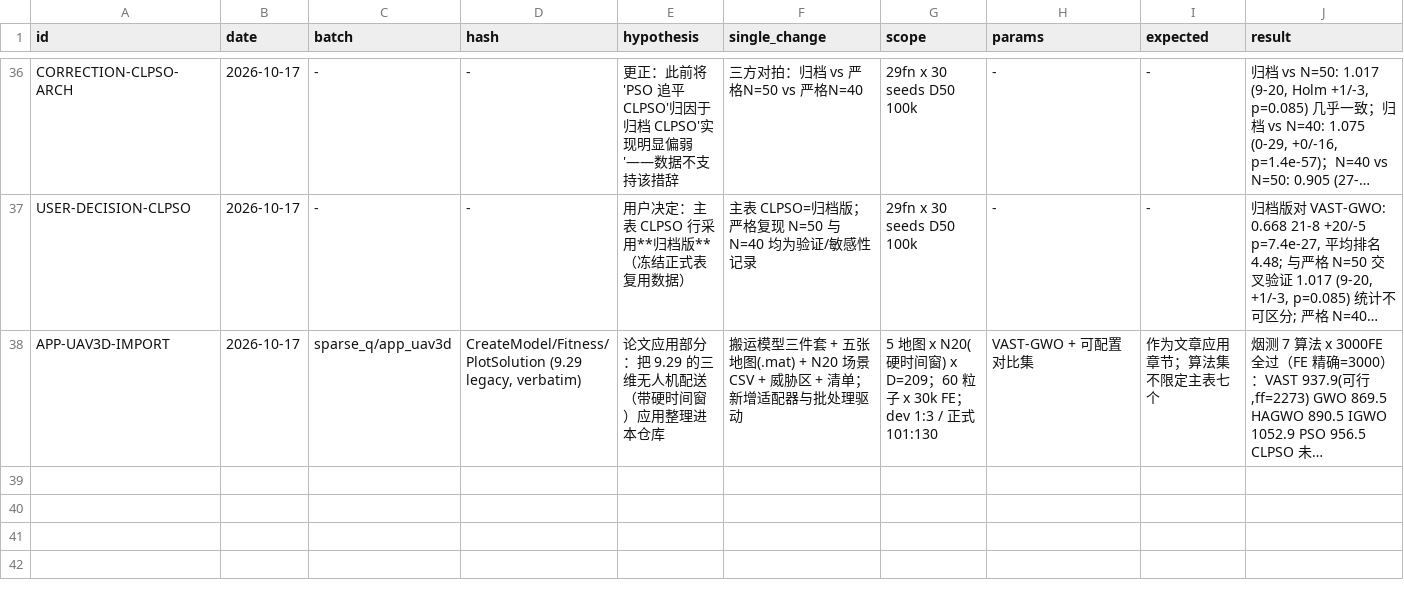
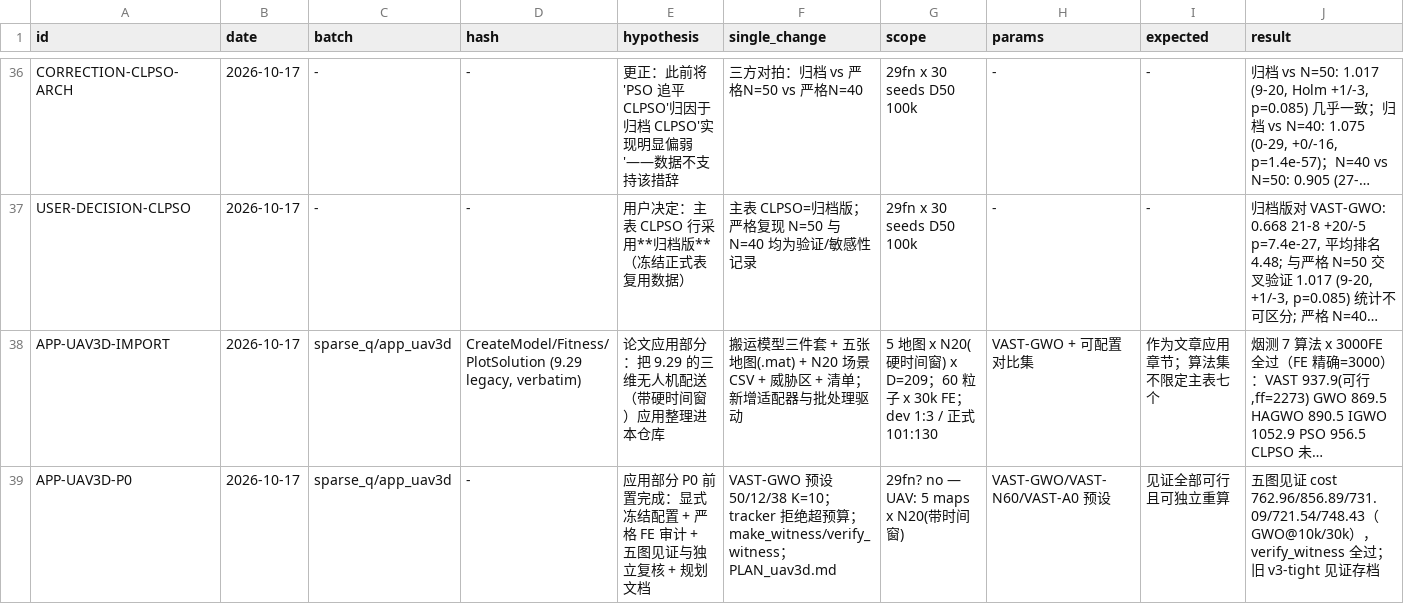
Before and after one commit to Xiaoqin-pro/new-gwo, a CSV file: sparse_q/experiments/registry.csv, drawn as a sheet; only a part is shown, gaps mark what is left out; long unchanged cells end in …; rows hold the shown columns only; the diff names each change by its address in the sheet, - before the commit and + after, or states it on an @@ line.

Commit message:
UAV app P0: explicit frozen presets, strict FE audit, verifiable 5-map witnesses, prereg plan
- uav_run_one presets: VAST-GWO (N=50, G1/G2/E=50/12/38, K=10, the CEC-frozen
  configuration), VAST-N60 (60/14/46 scaled alternative), VAST-A0 (G2/E off,
  mechanism arm). Baselines unchanged interfaces.
- uav_fitness_tracker: rejects any call beyond the FE budget; uav_run_one
  asserts trk.feCount == maxEval (parity with the CEC EvalProbe).
- Witnesses: make_witness(_one) generated feasible witnesses for all five maps
  (GWO baseline; 10k FE, escalated to 30k for mountain/plateau) into
  data/witness/witness_v1.mat; verify_witness re-evaluates each vector with the
  shipped model code and matches cost/feasibility/distance exactly.
- Legacy k3_converted witness archived under witness/legacy_v3_tight (it belongs
  to an older v3-tight instance: speed 6, depot window [0,240], 25-deg climb).
- PLAN_uav3d.md: preregistered hypotheses (H1 reliability, H2 first-feasible FE,
  H3 quality+mechanism vs A0), three-layer metrics, statistics, phases P0-P4
  with time budget, presentation plan, and the open decisions D1-D3.
- README updated; registry APP-UAV3D-P0.

```diff
--- a/sparse_q/experiments/registry.csv
+++ b/sparse_q/experiments/registry.csv
+row 39: APP-UAV3D-P0 | 2026-10-17 | sparse_q/app_uav3d | - | 应用部分 P0 前置完成：显式冻结配置 + 严格 FE 审计 + 五图见证与独立复核 + 规划文档 | VAST-GWO 预设 50/12/38 K=10；tracker 拒绝超预算；make_witness/verify_witness；PLAN_uav3d.md | 29fn? no — UAV: 5 maps x N20(带时间窗) | VAST-GWO/VAST-N60/VAST-A0 预设 | 见证全部可行且可独立重算 | 五图见证 cost 762.96/856.89/731.09/721.54/748.43（GWO@10k/30k），verify_witness 全过；旧 v3-tight 见证存档
```
Also changed, not shown: 11 other files.
